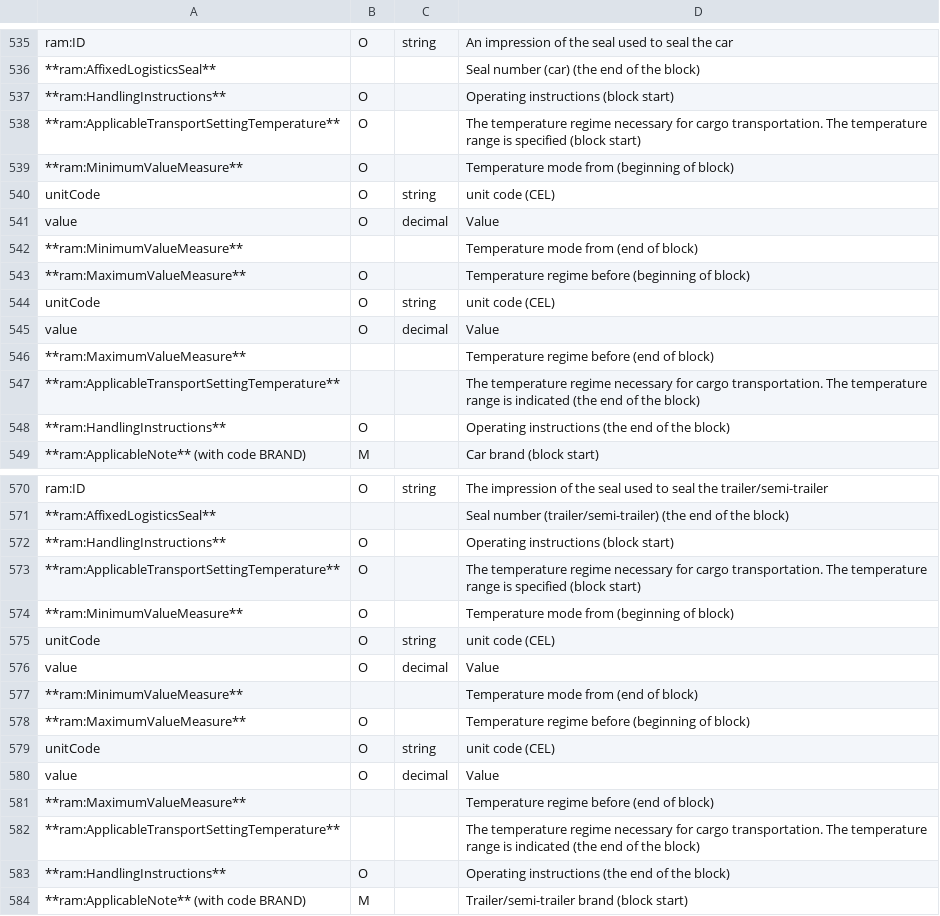
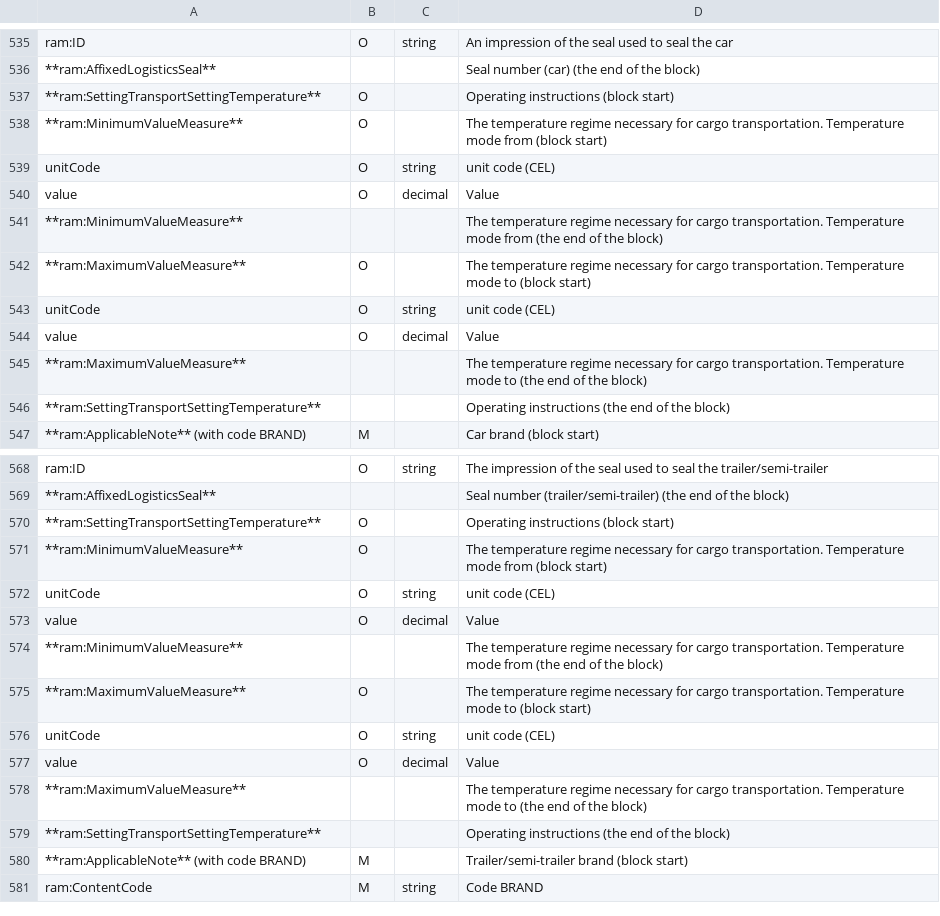
Before and after one commit to EDI-N/Docs_en, a CSV file: docs/Docs_ETTNv3/ETTN/for_csv/ettn_v3.csv, drawn as a sheet; only a part is shown, gaps mark what is left out; the shorter side is filled out with more unchanged rows; the diff covers the shown part only.

```diff
--- a/docs/Docs_ETTNv3/ETTN/for_csv/ettn_v3.csv
+++ b/docs/Docs_ETTNv3/ETTN/for_csv/ettn_v3.csv
@@ -575,14 +575,12 @@ ram:ID,O,string, An impression of the seal used to seal the car
 **ram:AffixedLogisticsSeal**,,, Seal number (car) (the end of the block)
-**ram:HandlingInstructions**,O,, Operating instructions (block start)
-**ram:ApplicableTransportSettingTemperature**,O,, The temperature regime necessary for cargo transportation. The temperature range is specified (block start)
-**ram:MinimumValueMeasure**,O,, Temperature mode from (beginning of block)
+**ram:SettingTransportSettingTemperature**,O,,Operating instructions (block start)
+**ram:MinimumValueMeasure**,O,,"The temperature regime necessary for cargo transportation. Temperature mode from (block start)"
 unitCode,O,string, unit code (CEL)
 value,O,decimal, Value
-**ram:MinimumValueMeasure**,,, Temperature mode from (end of block)
-**ram:MaximumValueMeasure**,O,,Temperature regime before (beginning of block)
+**ram:MinimumValueMeasure**,,,"The temperature regime necessary for cargo transportation. Temperature mode from (the end of the block)"
+**ram:MaximumValueMeasure**,O,,"The temperature regime necessary for cargo transportation. Temperature mode to (block start)"
 unitCode,O,string, unit code (CEL)
 value,O,decimal, Value
-**ram:MaximumValueMeasure**,,, Temperature regime before (end of block)
-**ram:ApplicableTransportSettingTemperature**,,, The temperature regime necessary for cargo transportation. The temperature range is indicated (the end of the block)
-**ram:HandlingInstructions**,O,,Operating instructions (the end of the block)
+**ram:MaximumValueMeasure**,,,"The temperature regime necessary for cargo transportation. Temperature mode to (the end of the block)"
+**ram:SettingTransportSettingTemperature**,,,Operating instructions (the end of the block)
 **ram:ApplicableNote** (with code BRAND),M,, Car brand (block start)
@@ -613,14 +611,12 @@ ram:ID,O,string, The impression of the seal used to seal the trailer/semi-traile
 **ram:AffixedLogisticsSeal**,,, Seal number (trailer/semi-trailer) (the end of the block)
-**ram:HandlingInstructions**,O,, Operating instructions (block start)
-**ram:ApplicableTransportSettingTemperature**,O,, The temperature regime necessary for cargo transportation. The temperature range is specified (block start)
-**ram:MinimumValueMeasure**,O,, Temperature mode from (beginning of block)
+**ram:SettingTransportSettingTemperature**,O,,Operating instructions (block start)
+**ram:MinimumValueMeasure**,O,,"The temperature regime necessary for cargo transportation. Temperature mode from (block start)"
 unitCode,O,string, unit code (CEL)
 value,O,decimal, Value
-**ram:MinimumValueMeasure**,,, Temperature mode from (end of block)
-**ram:MaximumValueMeasure**,O,,Temperature regime before (beginning of block)
+**ram:MinimumValueMeasure**,,,"The temperature regime necessary for cargo transportation. Temperature mode from (the end of the block)"
+**ram:MaximumValueMeasure**,O,,"The temperature regime necessary for cargo transportation. Temperature mode to (block start)"
 unitCode,O,string, unit code (CEL)
 value,O,decimal, Value
-**ram:MaximumValueMeasure**,,, Temperature regime before (end of block)
-**ram:ApplicableTransportSettingTemperature**,,, The temperature regime necessary for cargo transportation. The temperature range is indicated (the end of the block)
-**ram:HandlingInstructions**,O,,Operating instructions (the end of the block)
+**ram:MaximumValueMeasure**,,,"The temperature regime necessary for cargo transportation. Temperature mode to (the end of the block)"
+**ram:SettingTransportSettingTemperature**,,,Operating instructions (the end of the block)
 **ram:ApplicableNote** (with code BRAND),M,,Trailer/semi-trailer brand (block start)
```
Also changed, not shown: 1 added row, 3 removed rows and 5 edited cells elsewhere in this file, docs/Docs_ETTNv3/LOAD_REJECT_ACT/for_csv/loadreject_act_v3.csv, docs/Docs_ETTNv3/RELOAD_ACT/for_csv/reload_act_v3.csv, 3 other files.
